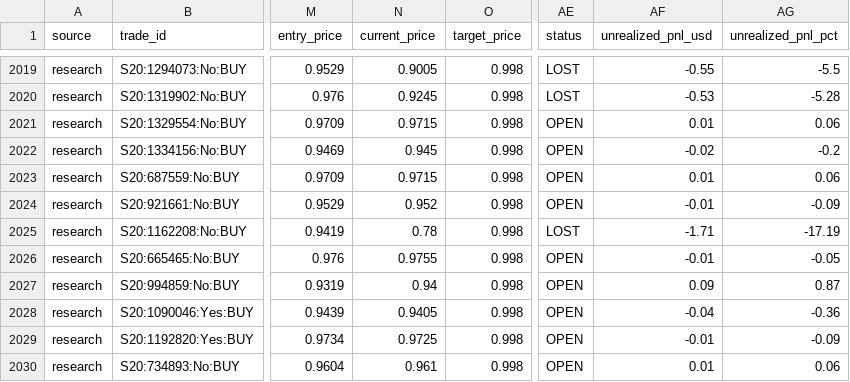
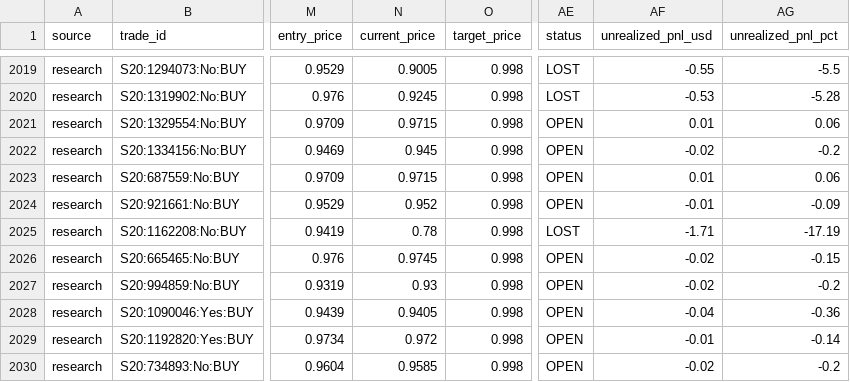
Before and after one commit to aguamarinac2-netizen/quant-polymarket-trackrecord, a CSV file: trades_all.csv, drawn as a sheet; only a part is shown, gaps mark what is left out; the diff covers the shown part only; the diff names each change by its address in the sheet, - before the commit and + after, or states it on an @@ line.

```diff
--- a/trades_all.csv
+++ b/trades_all.csv
-N2026 (current_price): 0.9755
+N2026 (current_price): 0.9745
-AF2026 (unrealized_pnl_usd): -0.01
+AF2026 (unrealized_pnl_usd): -0.02
-AG2026 (unrealized_pnl_pct): -0.05
+AG2026 (unrealized_pnl_pct): -0.15
-N2027 (current_price): 0.94
+N2027 (current_price): 0.93
-AF2027 (unrealized_pnl_usd): 0.09
+AF2027 (unrealized_pnl_usd): -0.02
-AG2027 (unrealized_pnl_pct): 0.87
+AG2027 (unrealized_pnl_pct): -0.2
-N2029 (current_price): 0.9725
+N2029 (current_price): 0.972
-AG2029 (unrealized_pnl_pct): -0.09
+AG2029 (unrealized_pnl_pct): -0.14
-N2030 (current_price): 0.961
+N2030 (current_price): 0.9585
-AF2030 (unrealized_pnl_usd): 0.01
+AF2030 (unrealized_pnl_usd): -0.02
-AG2030 (unrealized_pnl_pct): 0.06
+AG2030 (unrealized_pnl_pct): -0.2
```
Also changed, not shown: 1 added row and 14 edited cells elsewhere in this file, 7 other files.
